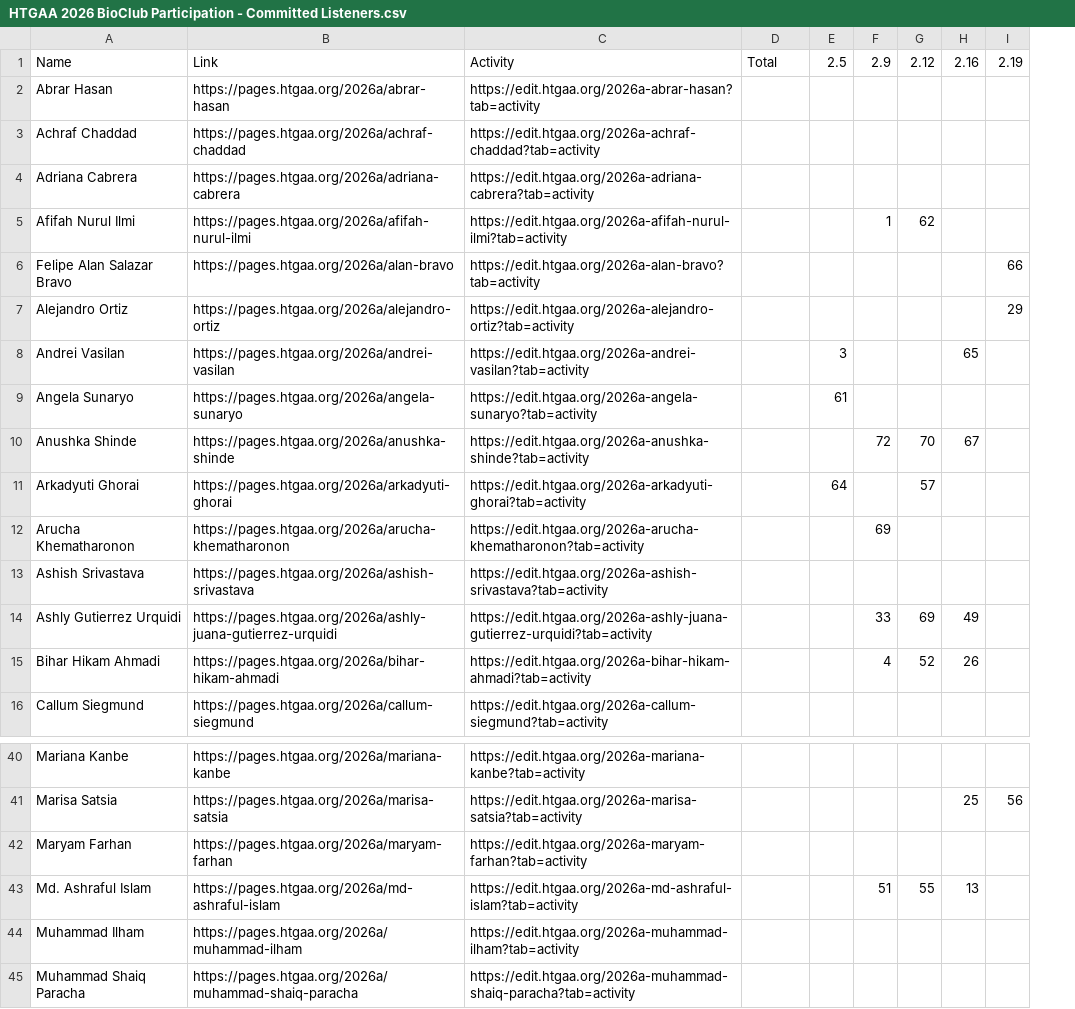
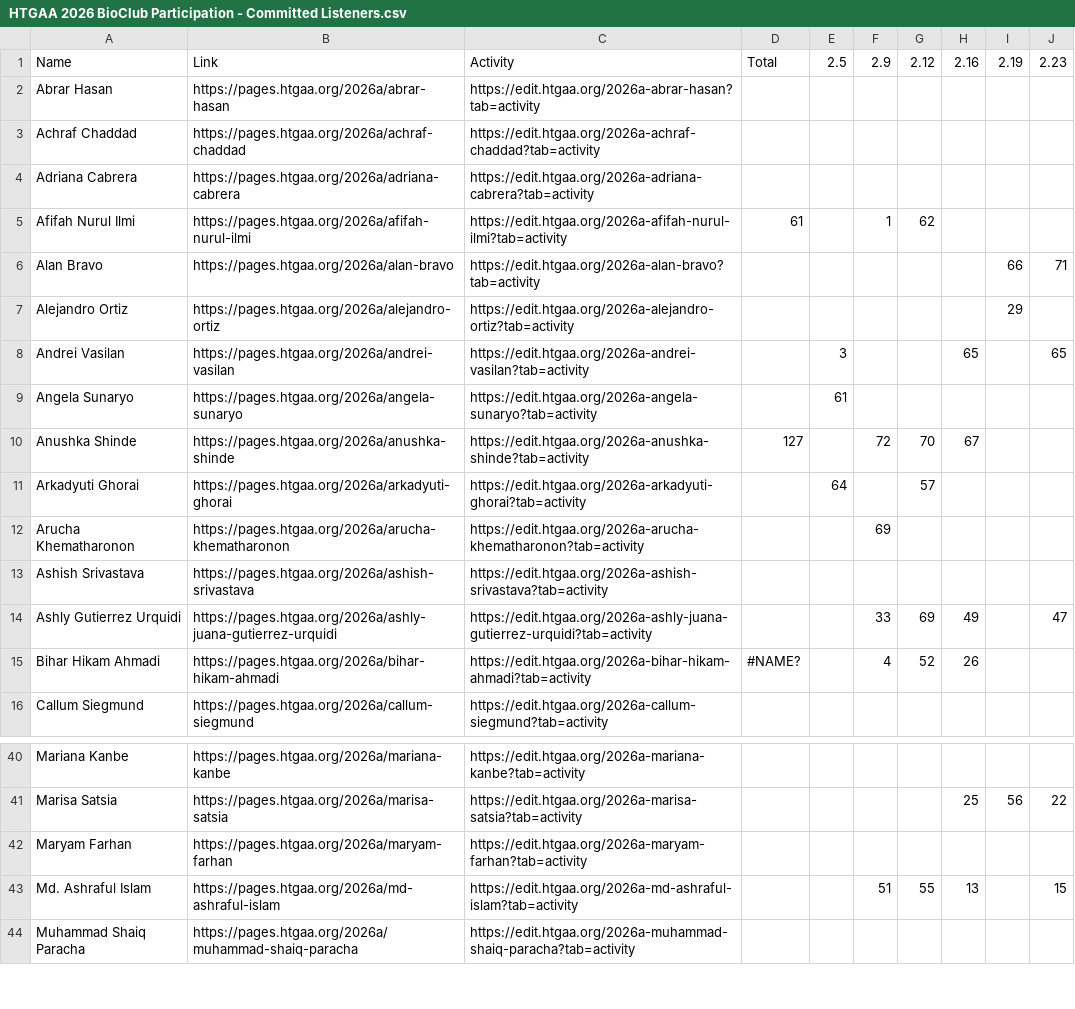
Before and after one commit to BioClub/htbaa.bioclub.tokyo, a CSV file: content/2026/participation/HTGAA 2026 BioClub Participation - Committed Listeners.csv, drawn as a sheet; only a part is shown, gaps mark what is left out; removed rows and columns are numbered as before the commit, all else as after; the diff names each change by its address in the sheet, - before the commit and + after, or states it on an @@ line.

```diff
--- a/content/2026/participation/HTGAA 2026 BioClub Participation - Committed Listeners.csv
+++ b/content/2026/participation/HTGAA 2026 BioClub Participation - Committed Listeners.csv
+column J, rows 1-14: 2.23 |  |  |  |  | 71 |  | 65 |  |  |  |  |  | 47; rows 41-43: 22 |  | 15
-D5: (empty)
+D5: 61
-A6: Felipe Alan Salazar Bravo
+A6: Alan Bravo
-D10: (empty)
+D10: 127
-D15: (empty)
+D15: #NAME?
-row 44: Muhammad Ilham | https://pages.htgaa.org/2026a/muhammad-ilham | https://edit.htgaa.org/2026a-muhammad-ilham?tab=activity
```
Also changed, not shown: content/2026/participation/HTGAA 2026 BioClub Participation - TAs.csv.
